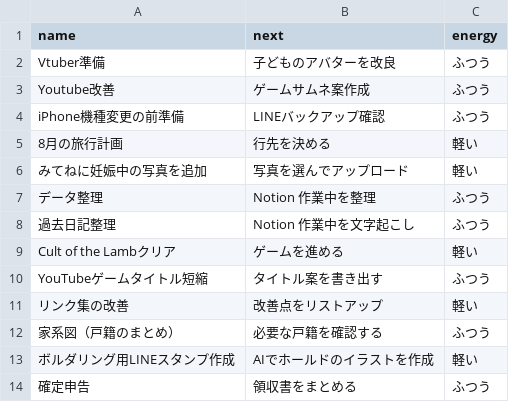
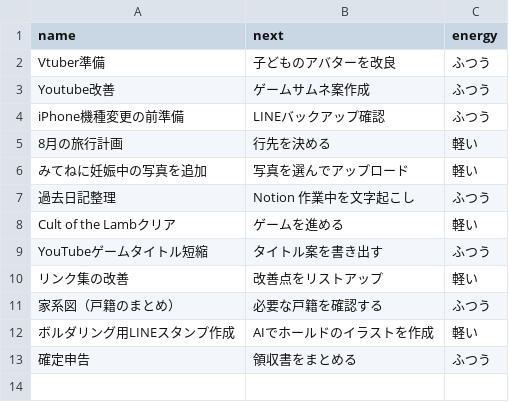
Before and after one commit to Yasai-web/kyou-no-3, a CSV file: projects.csv, drawn as a sheet; the diff names each change by its address in the sheet, - before the commit and + after, or states it on an @@ line.

Commit message:
Update projects.csv

```diff
--- a/projects.csv
+++ b/projects.csv
-row 7: データ整理 | Notion 作業中を整理 | ふつう
```
